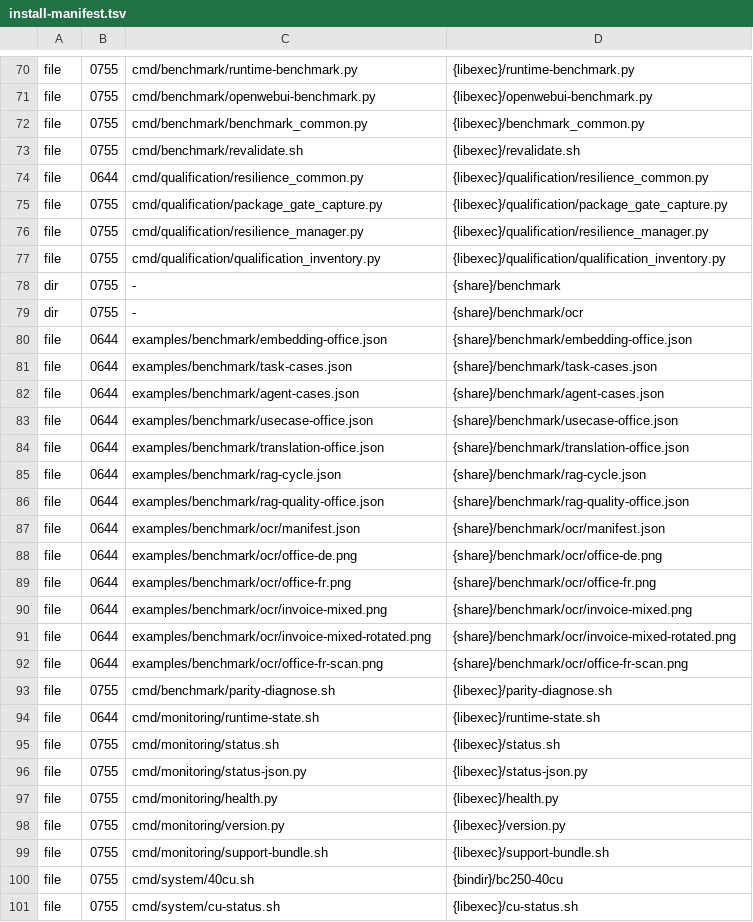
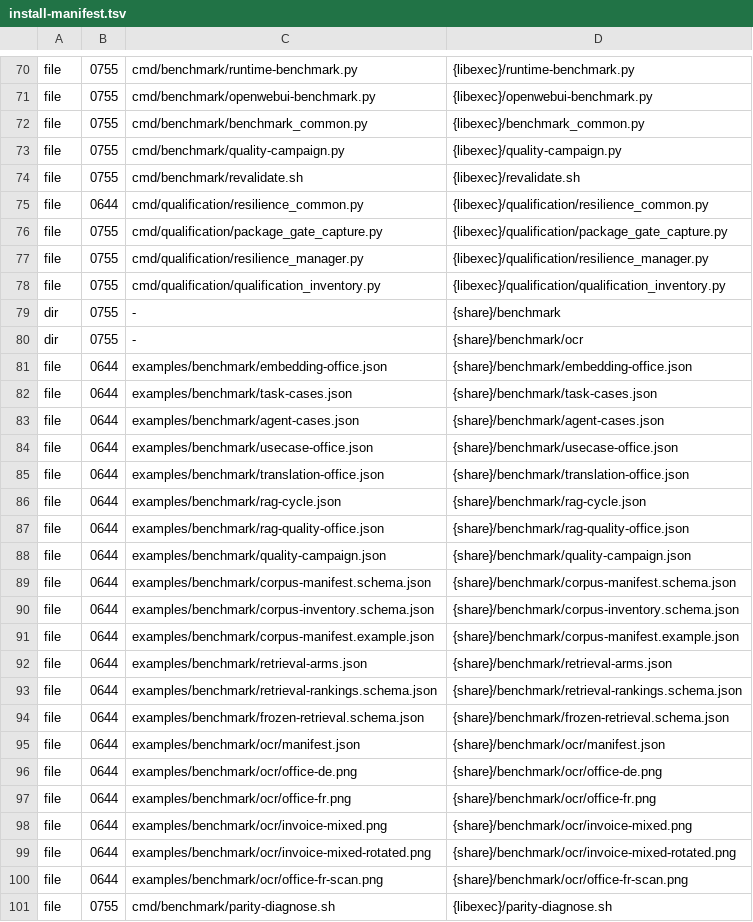
Before and after one commit to Kieni1/amd-bc-250-llm, a TSV file: packaging/install-manifest.tsv, drawn as a sheet; only a part is shown, gaps mark what is left out; the shorter side is filled out with more unchanged rows; the diff names each change by its address in the sheet, - before the commit and + after, or states it on an @@ line.

```diff
--- a/packaging/install-manifest.tsv
+++ b/packaging/install-manifest.tsv
+row 73: file | 0755 | cmd/benchmark/quality-campaign.py | {libexec}/quality-campaign.py
+row 88: file | 0644 | examples/benchmark/quality-campaign.json | {share}/benchmark/quality-campaign.json
+row 89: file | 0644 | examples/benchmark/corpus-manifest.schema.json | {share}/benchmark/corpus-manifest.schema.json
+row 90: file | 0644 | examples/benchmark/corpus-inventory.schema.json | {share}/benchmark/corpus-inventory.schema.json
+row 91: file | 0644 | examples/benchmark/corpus-manifest.example.json | {share}/benchmark/corpus-manifest.example.json
+row 92: file | 0644 | examples/benchmark/retrieval-arms.json | {share}/benchmark/retrieval-arms.json
+row 93: file | 0644 | examples/benchmark/retrieval-rankings.schema.json | {share}/benchmark/retrieval-rankings.schema.json
+row 94: file | 0644 | examples/benchmark/frozen-retrieval.schema.json | {share}/benchmark/frozen-retrieval.schema.json
```
Also changed, not shown: 6 other files.
